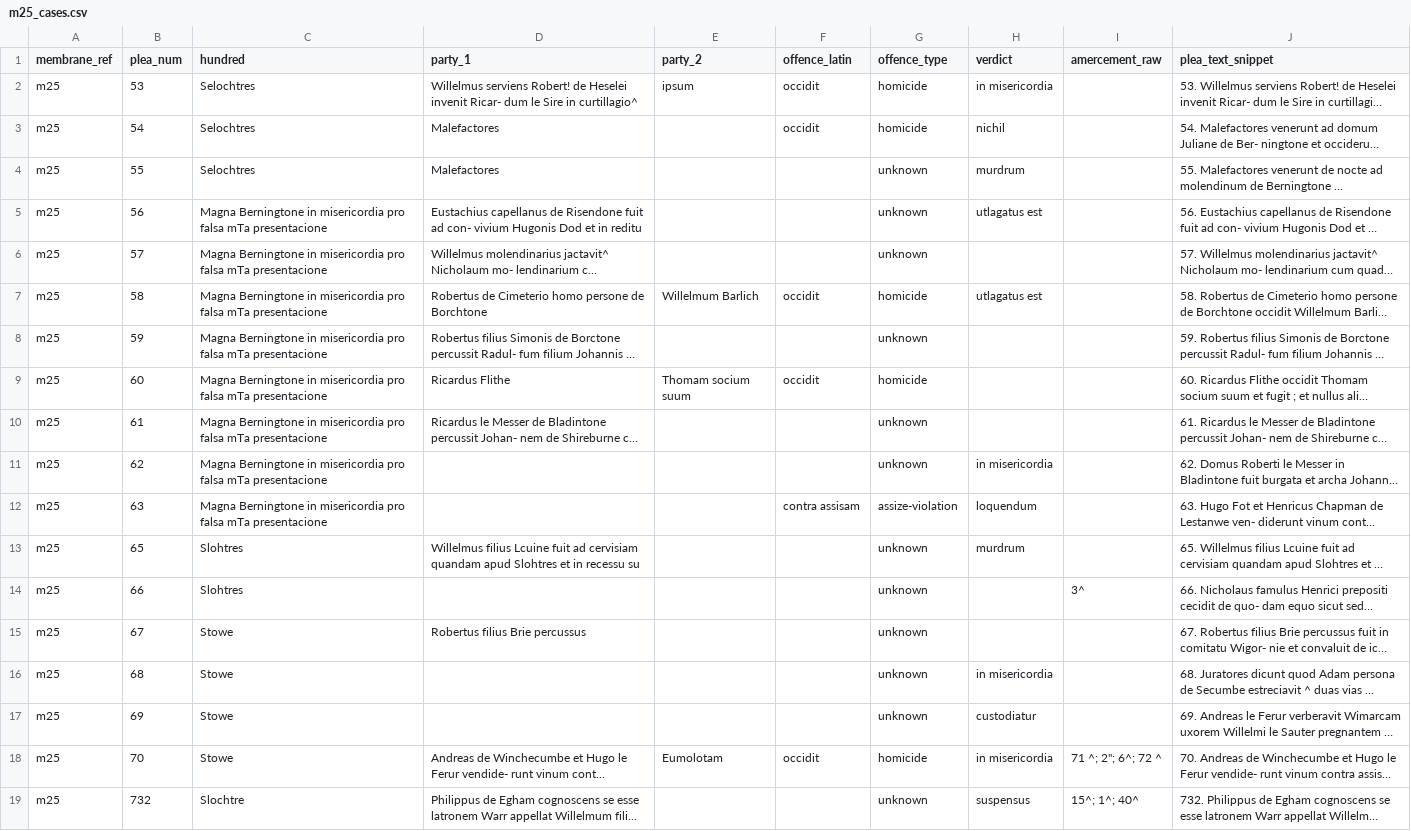
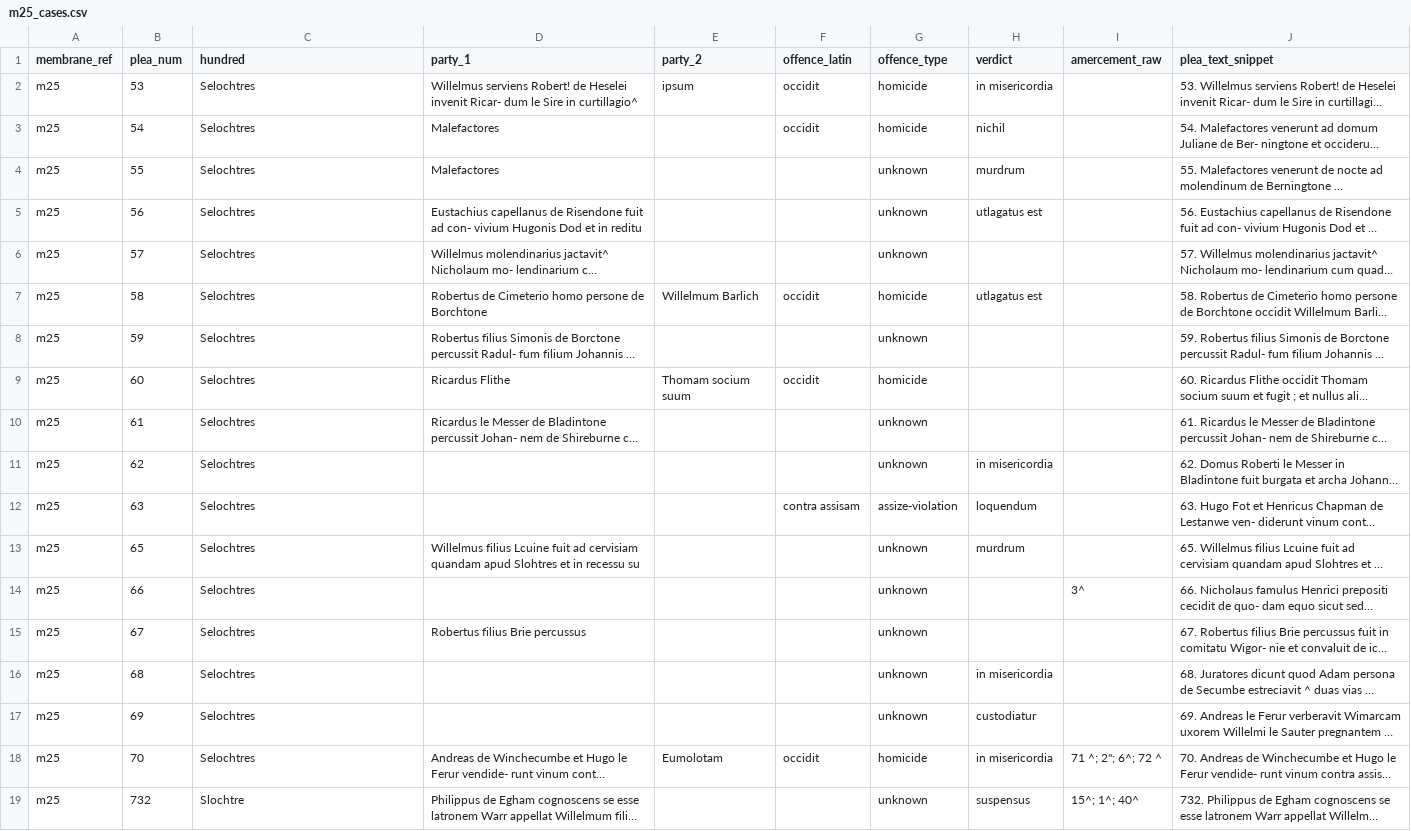
Before and after one commit to mjhitchins/eyre-roll-poc, a CSV file: output/metrics/m25_cases.csv, drawn as a sheet; long unchanged cells end in …; the diff names each change by its address in the sheet, - before the commit and + after, or states it on an @@ line.

```diff
--- a/output/metrics/m25_cases.csv
+++ b/output/metrics/m25_cases.csv
-C5:C12 (hundred): Magna Berningtone in misericordia pro falsa mTa presentacione
+C5:C12 (hundred): Selochtres
-C13:C14 (hundred): Slohtres
+C13:C14 (hundred): Selochtres
-C15:C18 (hundred): Stowe
+C15:C18 (hundred): Selochtres
```
Also changed, not shown: output/metrics/m24d_cases.csv, output/metrics/m27_cases.csv, 25 other files.
